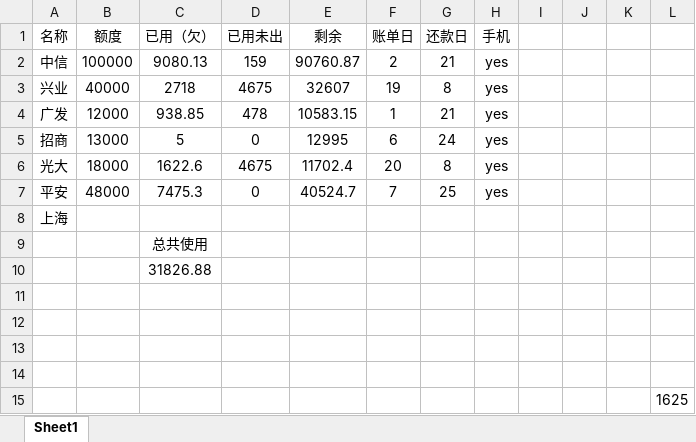
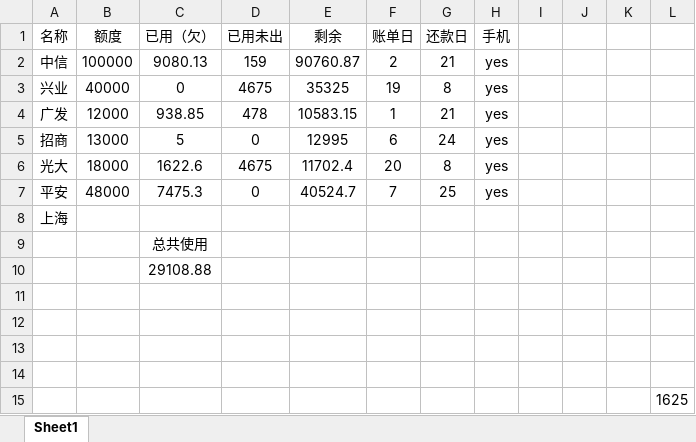
Before and after one commit to tianbiandeyun/zed-web, an Excel workbook: xyk.xlsx, sheet Sheet1, drawn as a sheet; values as stored, in another font and other column widths than the file's, no borders; the diff names each change by its address in the sheet, - before the commit and + after, or states it on an @@ line.

```diff
--- a/xyk.xlsx (sheet Sheet1)
+++ b/xyk.xlsx (sheet Sheet1)
-C3 (已用（欠）): 2718
+C3 (已用（欠）): 0
-E3 (剩余): 32607
+E3 (剩余): 35325
-C10 (已用（欠）): 31826.88
+C10 (已用（欠）): 29108.88
```
Also changed, not shown: 3 other files.
